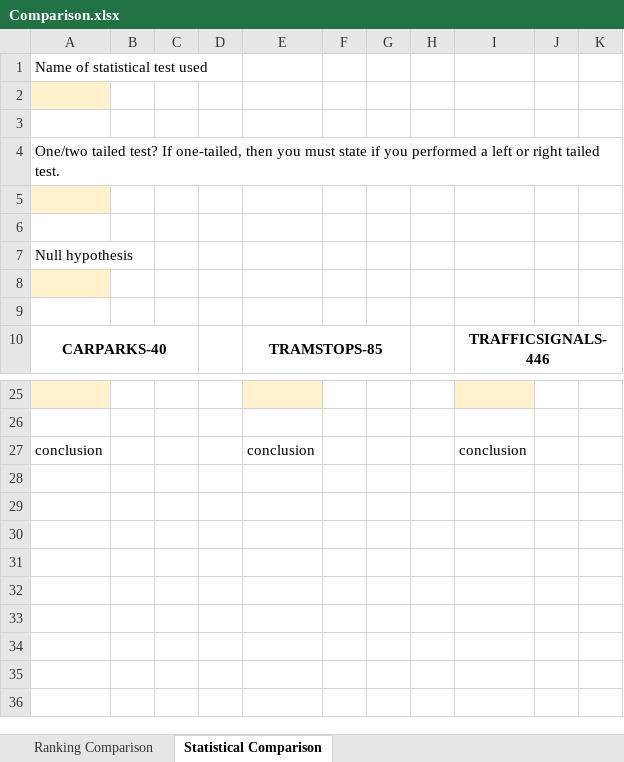
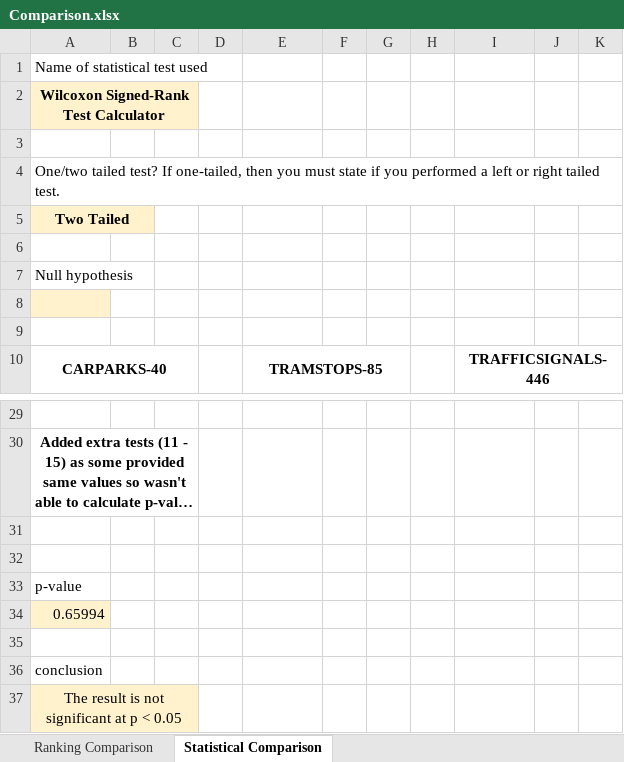
Before and after one commit to danielmusselwhite/G52AIM_CW2_HyFlexPWP, an Excel workbook: Report/Comparison.xlsx, sheet Statistical Comparison, drawn as a sheet; only a part is shown, gaps mark what is left out; long unchanged cells end in …; values as stored, in another font and other column widths than the file's, no borders; addresses are those after the commit; the diff covers the shown part only; the diff names each change by its address in the sheet, - before the commit and + after, or states it on an @@ line.

Commit message:
Improved section on delta evaluation and added statistical analysis spread sheet

```diff
--- a/Report/Comparison.xlsx (sheet Statistical Comparison)
+++ b/Report/Comparison.xlsx (sheet Statistical Comparison)
@@ column A renumbered between rows 2 and 30 @@
+A2:C2 merged
-B2:C2 fill: none
+B2:C2 fill: #FFF2CC
+A5:B5 merged
-B5 fill: none
+B5 fill: #FFF2CC
-A29 fill: #FFF2CC
+A29 fill: none
-E29 fill: #FFF2CC
+E29 fill: none
-I29 fill: #FFF2CC
+I29 fill: none
+A30:C30 merged
-row 31: conclusion |  |  |  | conclusion |  |  |  | conclusion
+row 31: (empty)
+row 32: (empty)
+row 33: p-value
+row 34: 0.65994
+row 35: (empty)
+row 36: conclusion
+row 37: The result is not significant at p < 0.05
```
Also changed, not shown: 16 added rows, 12 removed rows, 9 edited cells and cell formats elsewhere in this sheet, 5 other files.
